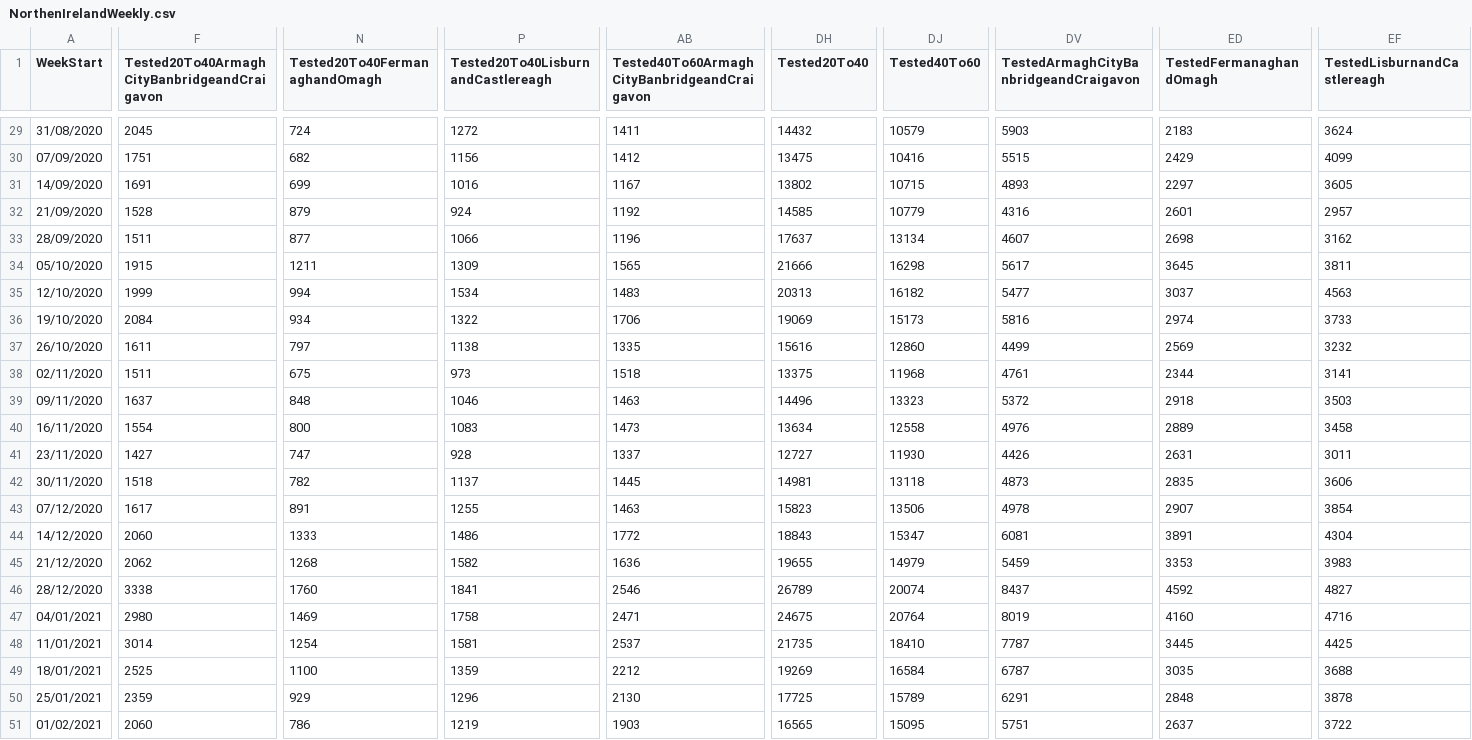
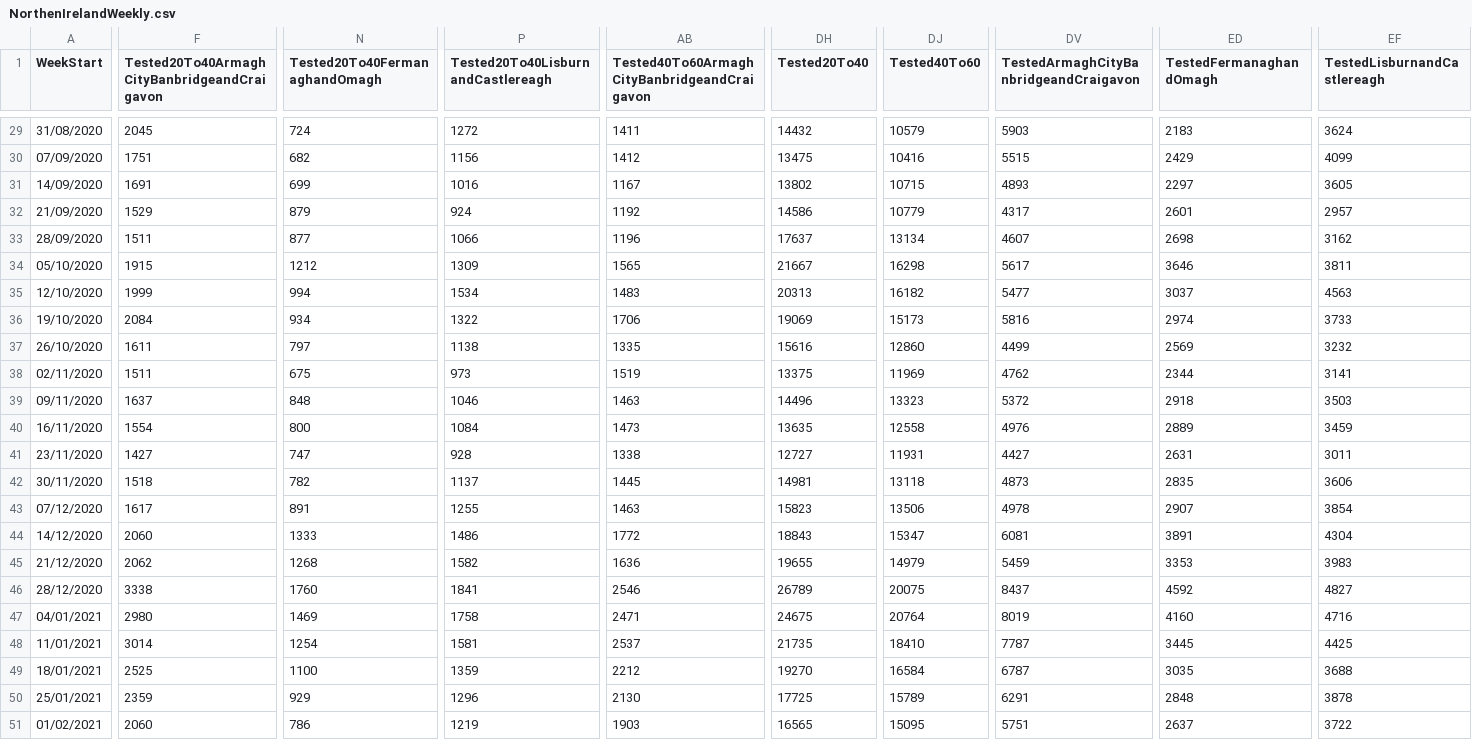
Before and after one commit to CatsAgainstCovid/IrelandCovidData, a CSV file: Outputs/NIDailyReports/NorthenIrelandWeekly.csv, drawn as a sheet; only a part is shown, gaps mark what is left out; the diff covers the shown part only; the diff names each change by its address in the sheet, - before the commit and + after, or states it on an @@ line.

Commit message:
Update

```diff
--- a/Outputs/NIDailyReports/NorthenIrelandWeekly.csv
+++ b/Outputs/NIDailyReports/NorthenIrelandWeekly.csv
-F32: 1528
+F32: 1529
-DH32 (Tested20To40): 14585
+DH32 (Tested20To40): 14586
-DV32: 4316
+DV32: 4317
-N34 (Tested20To40FermanaghandOmagh): 1211
+N34 (Tested20To40FermanaghandOmagh): 1212
-DH34 (Tested20To40): 21666
+DH34 (Tested20To40): 21667
-ED34 (TestedFermanaghandOmagh): 3645
+ED34 (TestedFermanaghandOmagh): 3646
-AB38: 1518
+AB38: 1519
-DJ38 (Tested40To60): 11968
+DJ38 (Tested40To60): 11969
-DV38: 4761
+DV38: 4762
-P40: 1083
+P40: 1084
-DH40 (Tested20To40): 13634
+DH40 (Tested20To40): 13635
-EF40 (TestedLisburnandCastlereagh): 3458
+EF40 (TestedLisburnandCastlereagh): 3459
-AB41: 1337
+AB41: 1338
-DJ41 (Tested40To60): 11930
+DJ41 (Tested40To60): 11931
-DV41: 4426
+DV41: 4427
-DJ46 (Tested40To60): 20074
+DJ46 (Tested40To60): 20075
-DH49 (Tested20To40): 19269
+DH49 (Tested20To40): 19270
```
Also changed, not shown: 19 edited cells elsewhere in this file.
